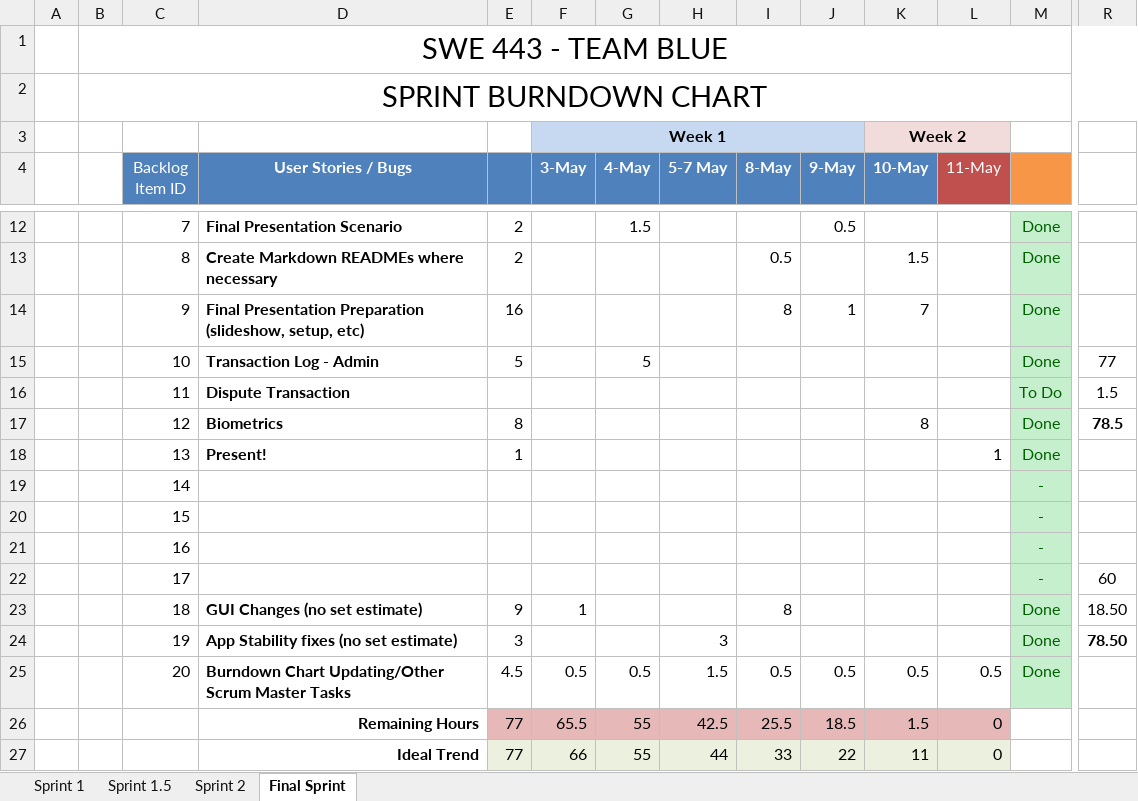
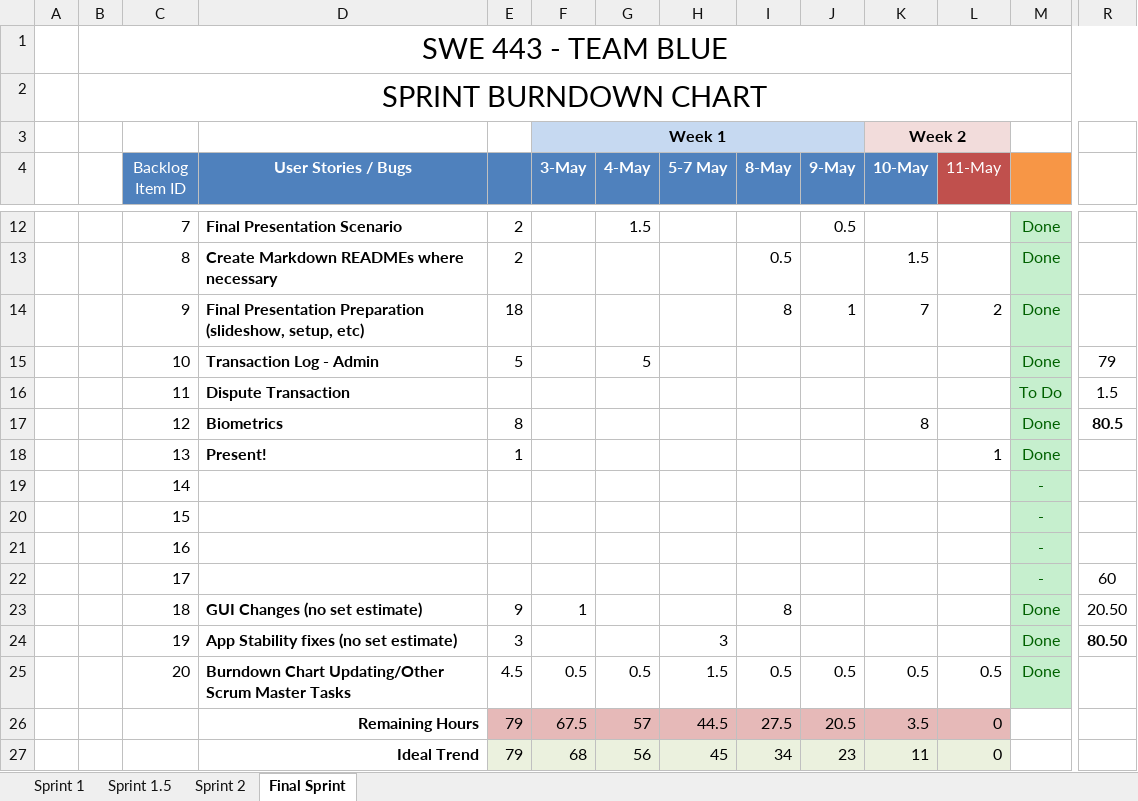
Before and after one commit to ededej/BlueBankAppAndroid, an Excel workbook: agile/burndown/Team Blue Burndown Chart.xlsx, sheet Final Sprint, drawn as a sheet; only a part is shown, gaps mark what is left out; values as stored, in another font and other column widths than the file's, no borders; charts and pictures and conditional formats not drawn; removed rows and columns are numbered as before the commit, all else as after; rows hold the shown columns only; the diff names each change by its address in the sheet, - before the commit and + after, or states it on an @@ line.

Commit message:
Final update to burndown chart

```diff
--- a/agile/burndown/Team Blue Burndown Chart.xlsx (sheet Final Sprint)
+++ b/agile/burndown/Team Blue Burndown Chart.xlsx (sheet Final Sprint)
-E14: 16
+E14: 18
-L14 (11-May): (empty)
+L14 (11-May): 2
-R15: 77
+R15: 79
-R17: 78.5
+R17: 80.5
-R23: 18.50
+R23: 20.50
-R24: 78.50
+R24: 80.50
-row 26:  |  |  | Remaining Hours | 77 | 65.5 | 55 | 42.5 | 25.5 | 18.5 | 1.5 | 0
-row 27:  |  |  | Ideal Trend | 77 | 66 | 55 | 44 | 33 | 22 | 11 | 0
+row 26:  |  |  | Remaining Hours | 79 | 67.5 | 57 | 44.5 | 27.5 | 20.5 | 3.5 | 0
+row 27:  |  |  | Ideal Trend | 79 | 68 | 56 | 45 | 34 | 23 | 11 | 0
```
Also changed, not shown: charts or pictures.
